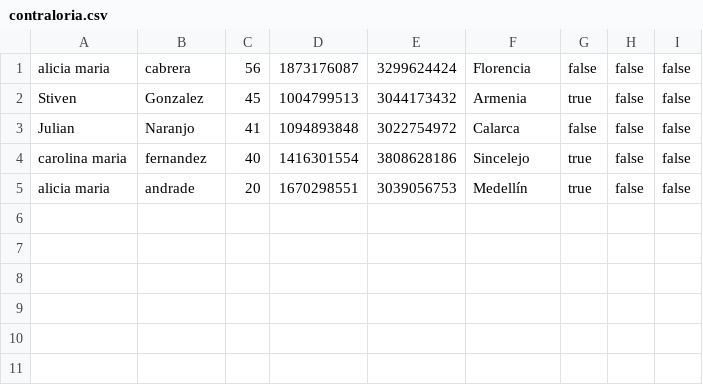
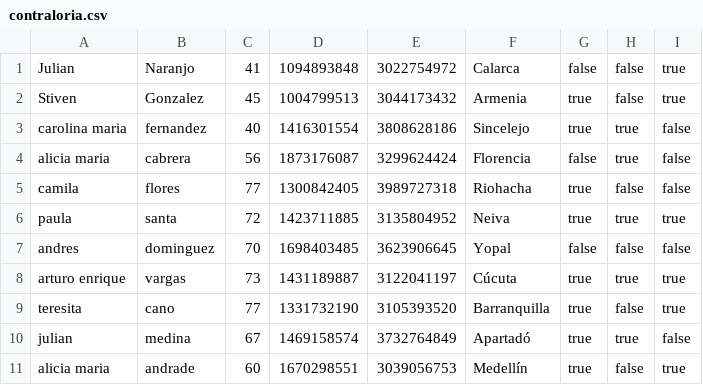
Before and after one commit to StivenGonzalezz/UniquindiSoft, a CSV file: archivosCSV/contraloria.csv, drawn as a sheet.

```diff
--- a/archivosCSV/contraloria.csv
+++ b/archivosCSV/contraloria.csv
@@ -1,5 +1,11 @@
-alicia maria,cabrera,56,1873176087,3299624424,Florencia,false,false,false
-Stiven,Gonzalez,45,1004799513,3044173432,Armenia,true,false,false
-Julian,Naranjo,41,1094893848,3022754972,Calarca,false,false,false
-carolina maria,fernandez,40,1416301554,3808628186,Sincelejo,true,false,false
-alicia maria,andrade,20,1670298551,3039056753,Medellín,true,false,false
+Julian,Naranjo,41,1094893848,3022754972,Calarca,false,false,true
+Stiven,Gonzalez,45,1004799513,3044173432,Armenia,true,false,true
+carolina maria,fernandez,40,1416301554,3808628186,Sincelejo,true,true,false
+alicia maria,cabrera,56,1873176087,3299624424,Florencia,false,true,false
+camila,flores,77,1300842405,3989727318,Riohacha,true,false,false
+paula,santa,72,1423711885,3135804952,Neiva,true,true,true
+andres,dominguez,70,1698403485,3623906645,Yopal,false,false,false
+arturo enrique,vargas,73,1431189887,3122041197,Cúcuta,true,true,true
+teresita,cano,77,1331732190,3105393520,Barranquilla,true,false,true
+julian,medina,67,1469158574,3732764849,Apartadó,true,true,false
+alicia maria,andrade,60,1670298551,3039056753,Medellín,true,false,true
```
Also changed, not shown: archivosCSV/preaprobados.csv, 23 other files.
